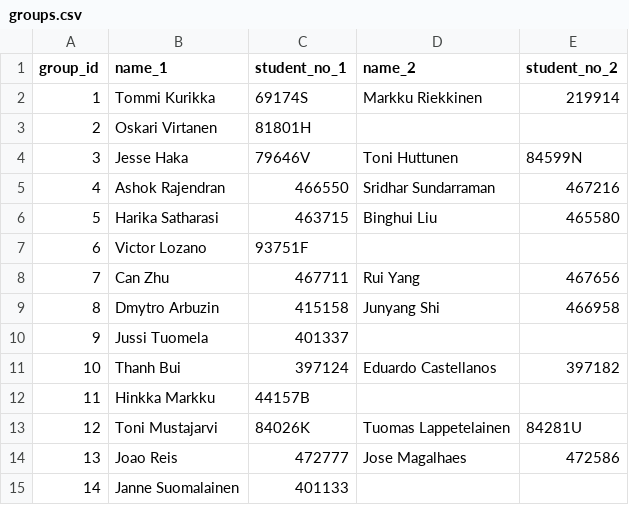
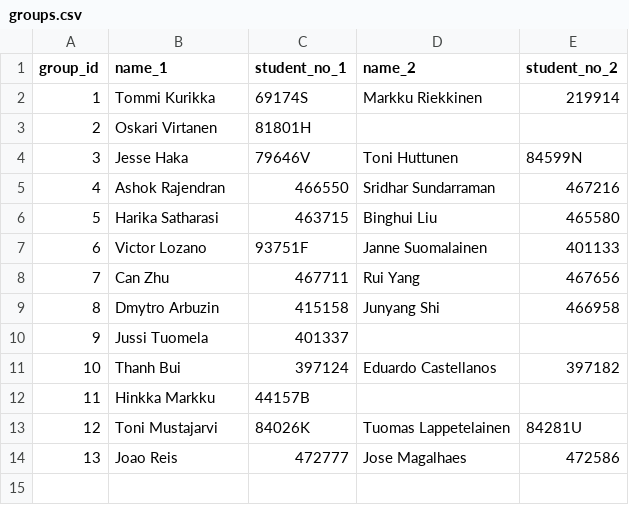
Before and after one commit to dyrobin/Assignments, a CSV file: groups.csv, drawn as a sheet.

Commit message:
update group

```diff
--- a/groups.csv
+++ b/groups.csv
@@ -6,3 +6,3 @@ group_id, name_1, student_no_1, name_2, student_no_2
 5,Harika Satharasi,463715,Binghui Liu,465580
-6,Victor Lozano,93751F
+6,Victor Lozano,93751F,Janne Suomalainen,401133
 7,Can Zhu,467711,Rui Yang,467656
@@ -14,2 +14 @@ group_id, name_1, student_no_1, name_2, student_no_2
 13,Joao Reis,472777,Jose Magalhaes,472586
-14,Janne Suomalainen,401133
```
